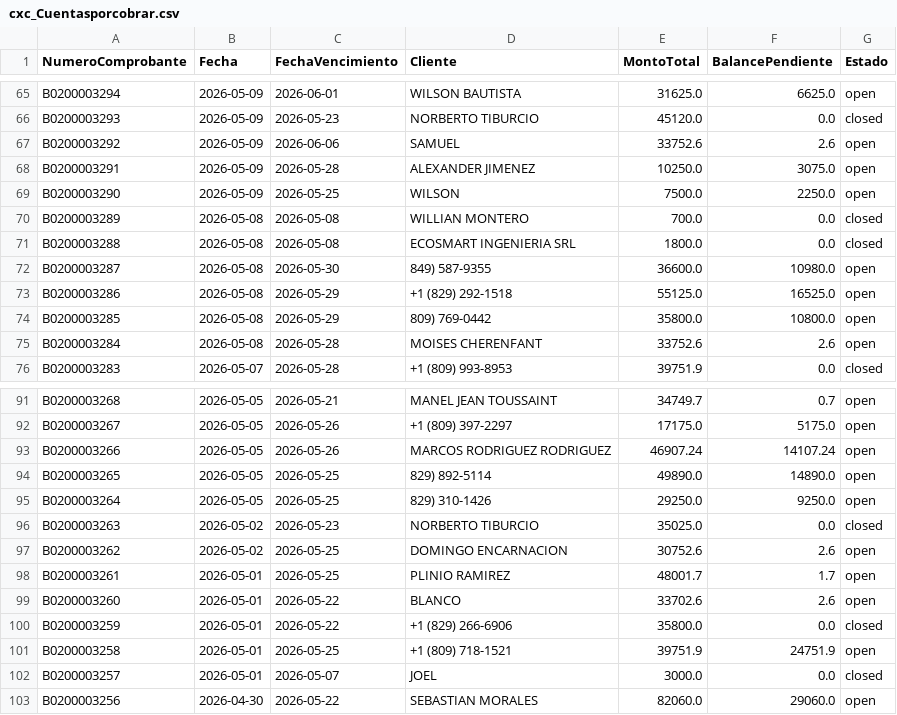
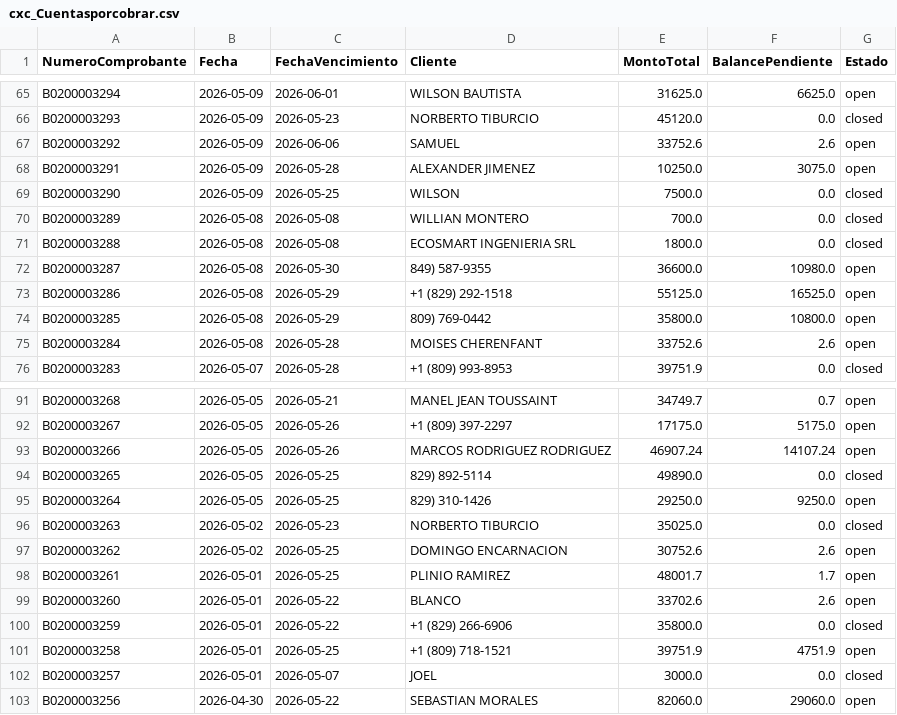
Before and after one commit to Osiris-14/reporte-cxc-alegra, a CSV file: cxc_Cuentasporcobrar.csv, drawn as a sheet; only a part is shown, gaps mark what is left out.

```diff
--- a/cxc_Cuentasporcobrar.csv
+++ b/cxc_Cuentasporcobrar.csv
@@ -68,3 +68,3 @@ B0200003292,2026-05-09,2026-06-06,SAMUEL,33752.6,2.6,open
 B0200003291,2026-05-09,2026-05-28,ALEXANDER JIMENEZ,10250.0,3075.0,open
-B0200003290,2026-05-09,2026-05-25,WILSON,7500.0,2250.0,open
+B0200003290,2026-05-09,2026-05-25,WILSON,7500.0,0.0,closed
 B0200003289,2026-05-08,2026-05-08,WILLIAN MONTERO,700.0,0.0,closed
@@ -93,3 +93,3 @@ B0200003267,2026-05-05,2026-05-26,+1 (809) 397-2297,17175.0,5175.0,open
 B0200003266,2026-05-05,2026-05-26,MARCOS RODRIGUEZ RODRIGUEZ,46907.24,14107.24,open
-B0200003265,2026-05-05,2026-05-25,829) 892-5114,49890.0,14890.0,open
+B0200003265,2026-05-05,2026-05-25,829) 892-5114,49890.0,0.0,closed
 B0200003264,2026-05-05,2026-05-25,829) 310-1426,29250.0,9250.0,open
@@ -100,3 +100,3 @@ B0200003260,2026-05-01,2026-05-22,BLANCO,33702.6,2.6,open
 B0200003259,2026-05-01,2026-05-22,+1 (829) 266-6906,35800.0,0.0,closed
-B0200003258,2026-05-01,2026-05-25,+1 (809) 718-1521,39751.9,24751.9,open
+B0200003258,2026-05-01,2026-05-25,+1 (809) 718-1521,39751.9,4751.9,open
 B0200003257,2026-05-01,2026-05-07,JOEL,3000.0,0.0,closed
```
